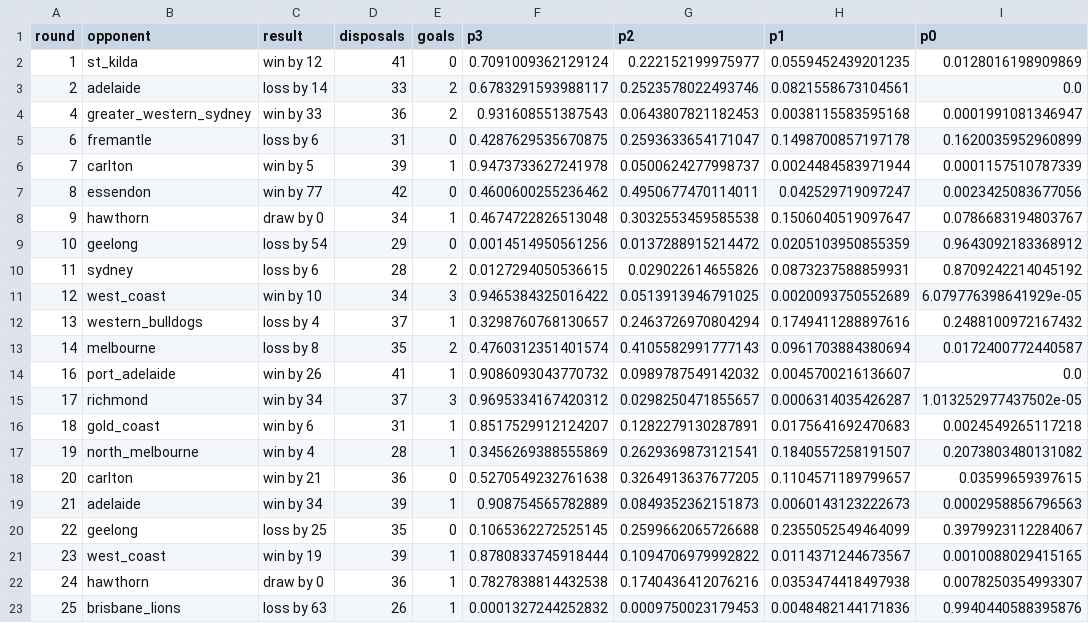
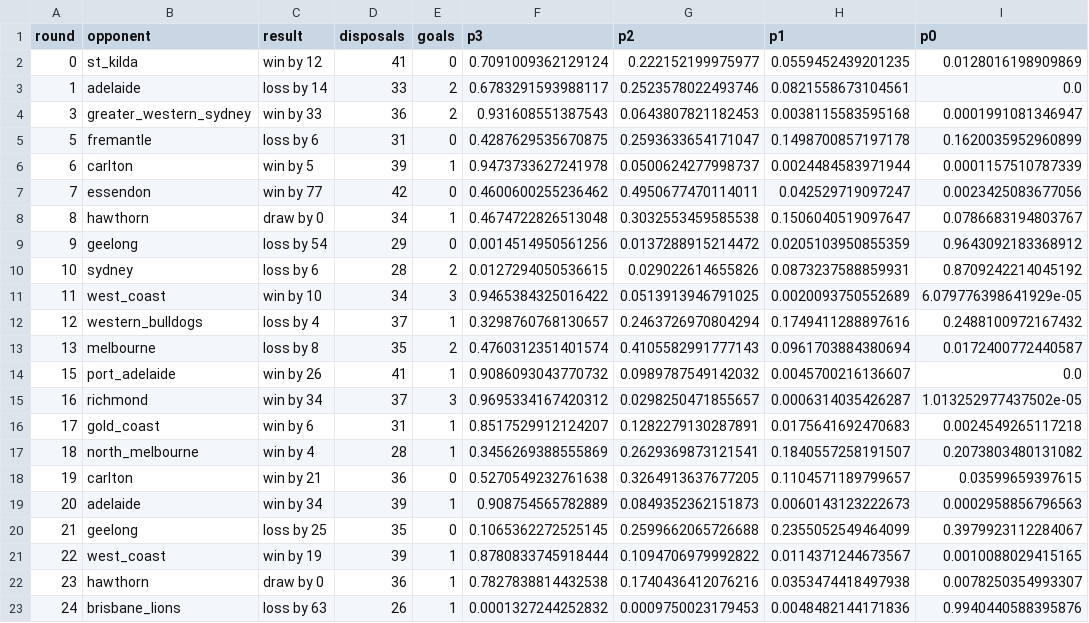
Before and after one commit to CRaph97/AFL-BROWNLOW-PREDICTOR, a CSV file: reports/2026_daicos_round_by_round.csv, drawn as a sheet; only a part is shown; the diff names each change by its address in the sheet, - before the commit and + after, or states it on an @@ line.

```diff
--- a/reports/2026_daicos_round_by_round.csv
+++ b/reports/2026_daicos_round_by_round.csv
-A2 (round): 1
+A2 (round): 0
-A3 (round): 2
+A3 (round): 1
-A4 (round): 4
+A4 (round): 3
-A5 (round): 6
+A5 (round): 5
-A6 (round): 7
+A6 (round): 6
-A7 (round): 8
+A7 (round): 7
-A8 (round): 9
+A8 (round): 8
-A9 (round): 10
+A9 (round): 9
-A10 (round): 11
+A10 (round): 10
-A11 (round): 12
+A11 (round): 11
-A12 (round): 13
+A12 (round): 12
-A13 (round): 14
+A13 (round): 13
-A14 (round): 16
+A14 (round): 15
-A15 (round): 17
+A15 (round): 16
-A16 (round): 18
+A16 (round): 17
-A17 (round): 19
+A17 (round): 18
-A18 (round): 20
+A18 (round): 19
-A19 (round): 21
+A19 (round): 20
-A20 (round): 22
+A20 (round): 21
-A21 (round): 23
+A21 (round): 22
-A22 (round): 24
+A22 (round): 23
-A23 (round): 25
+A23 (round): 24
```
Also changed, not shown: reports/2026_match_explanations.csv, reports/2026_predicted_votes.csv, 34 other files.
